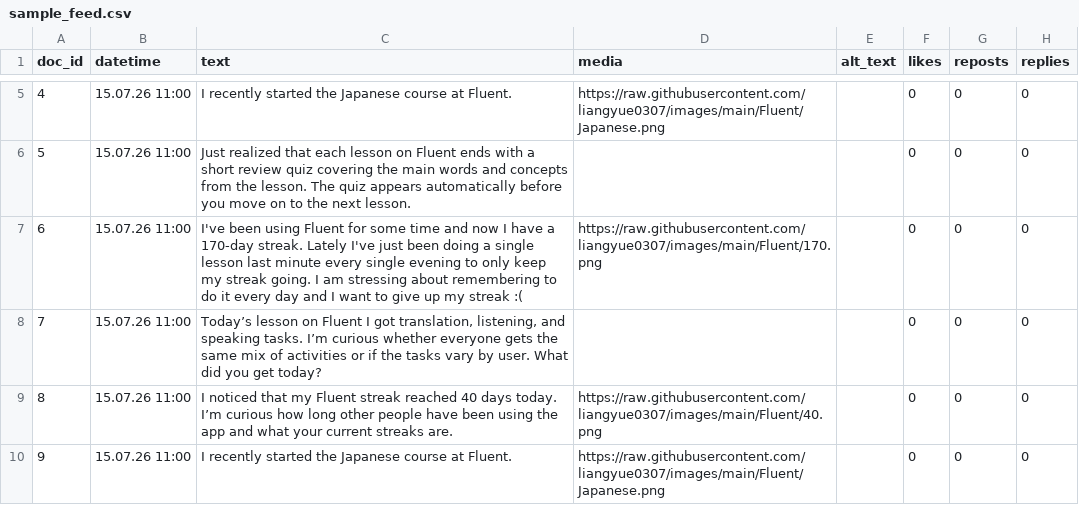
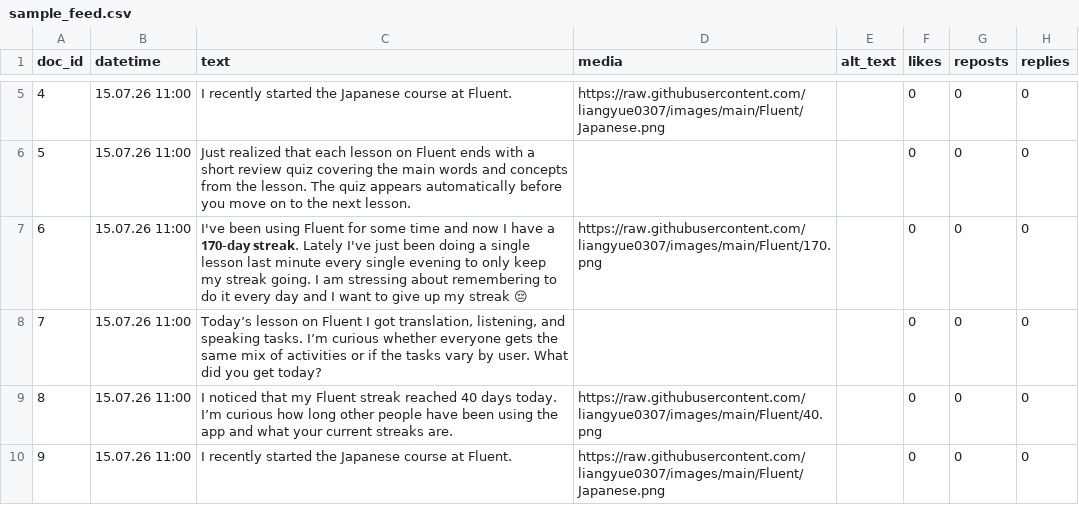
Before and after one commit to liangyue0307/images, a CSV file: Fluent/sample_feed.csv, drawn as a sheet; only a part is shown, gaps mark what is left out; the diff names each change by its address in the sheet, - before the commit and + after, or states it on an @@ line.

Commit message:
Add files via upload

```diff
--- a/Fluent/sample_feed.csv
+++ b/Fluent/sample_feed.csv
-C7 (text): …have a 170-day streak. Lately I've just been doing a single lesson last minute every single evening to only keep my streak going. I am stressing about remembering to do it every day and I want to give up my streak :(
+C7 (text): …have a 𝟭𝟳𝟬-𝗱𝗮𝘆 𝘀𝘁𝗿𝗲𝗮𝗸. Lately I've just been doing a single lesson last minute every single evening to only keep my streak going. I am stressing about remembering to do it every day and I want to give up my streak 😔
```
